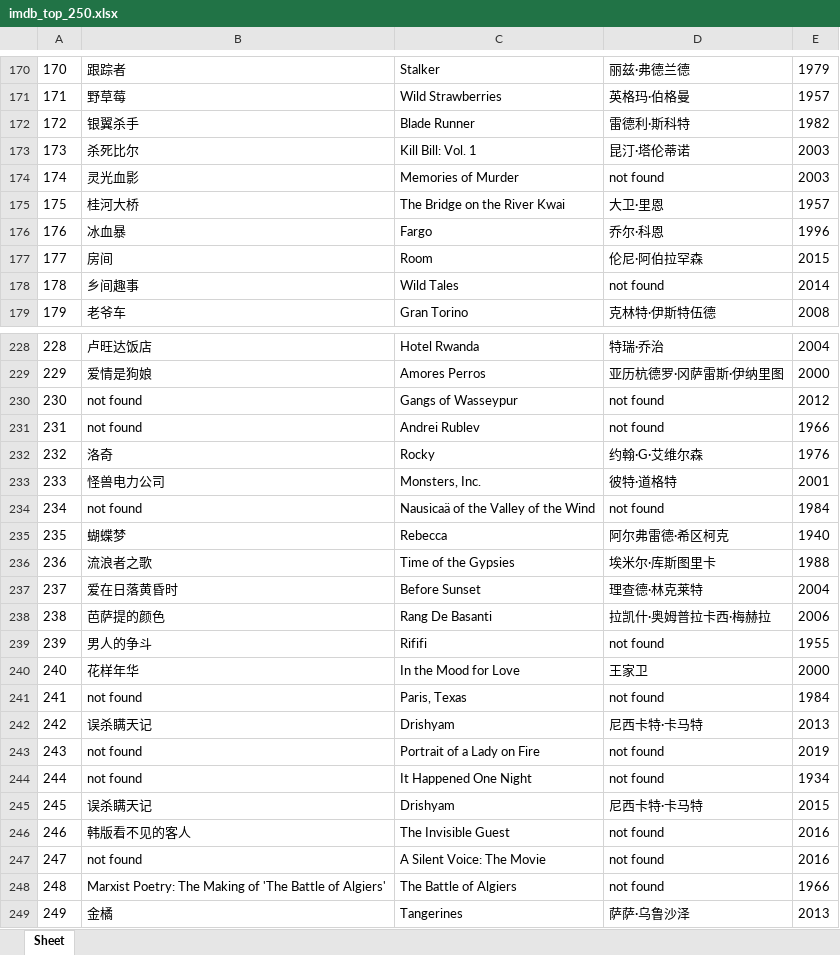
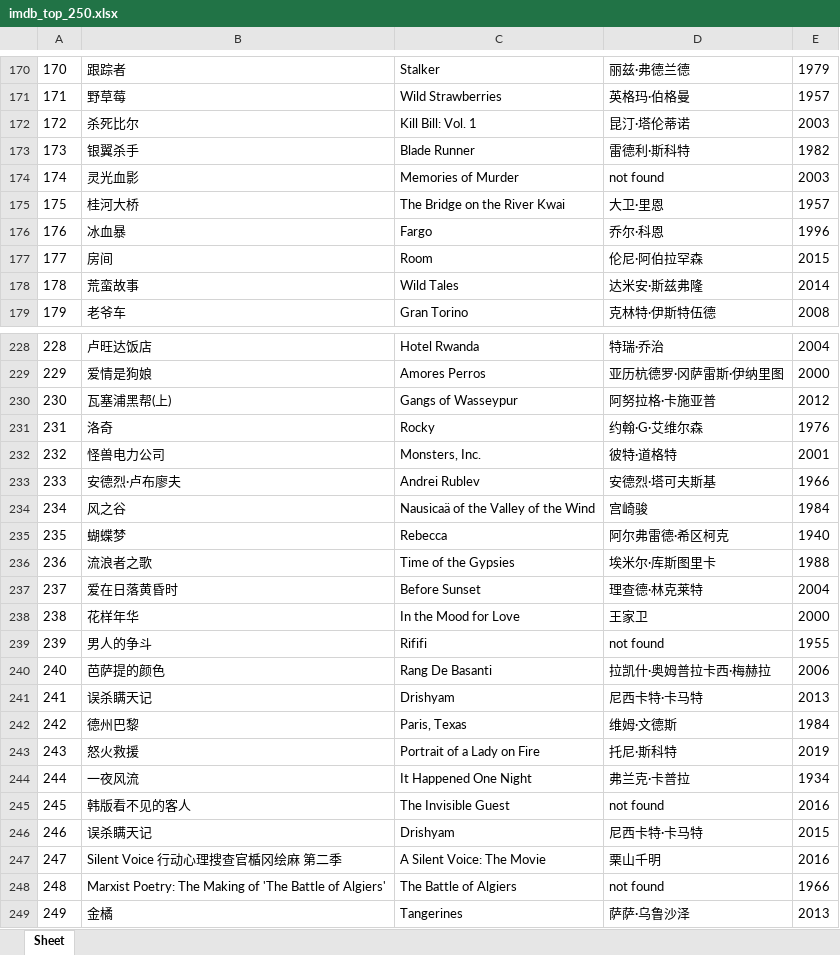
Before and after one commit to doctoroyy/Movie-IMDB-Bot, an Excel workbook: imdb_top_250.xlsx, sheet Sheet, drawn as a sheet; only a part is shown, gaps mark what is left out; values as stored, in another font and other column widths than the file's, no borders; removed rows and columns are numbered as before the commit, all else as after; the diff covers the shown part only; the diff names each change by its address in the sheet, - before the commit and + after, or states it on an @@ line.

```diff
--- a/imdb_top_250.xlsx (sheet Sheet)
+++ b/imdb_top_250.xlsx (sheet Sheet)
@@ column A renumbered between rows 87 and 246 @@
@@ row 173 moved to row 172: 172 @@
-B178: 乡间趣事
+B178: 荒蛮故事
-D178: not found
+D178: 达米安·斯兹弗隆
-B230: not found
+B230: 瓦塞浦黑帮(上)
-D230: not found
+D230: 阿努拉格·卡施亚普
-row 231: 231 | not found | Andrei Rublev | not found | 1966
-row 234: 234 | not found | Nausicaä of the Valley of the Wind | not found | 1984
+row 233: 233 | 安德烈·卢布廖夫 | Andrei Rublev | 安德烈·塔可夫斯基 | 1966
+row 234: 234 | 风之谷 | Nausicaä of the Valley of the Wind | 宫崎骏 | 1984
@@ row 240 moved to row 238: 238 @@
-row 241: 241 | not found | Paris, Texas | not found | 1984
-row 243: 243 | not found | Portrait of a Lady on Fire | not found | 2019
-row 244: 244 | not found | It Happened One Night | not found | 1934
+row 242: 242 | 德州巴黎 | Paris, Texas | 维姆·文德斯 | 1984
+row 243: 243 | 怒火救援 | Portrait of a Lady on Fire | 托尼·斯科特 | 2019
+row 244: 244 | 一夜风流 | It Happened One Night | 弗兰克·卡普拉 | 1934
@@ row 246 moved to row 245: 245 @@
-B247: not found
+B247: Silent Voice 行动心理搜查官楯冈绘麻 第二季
-D247: not found
+D247: 栗山千明
```
Also changed, not shown: 6 moved rows and 4 edited cells elsewhere in this sheet, 1 other file.
